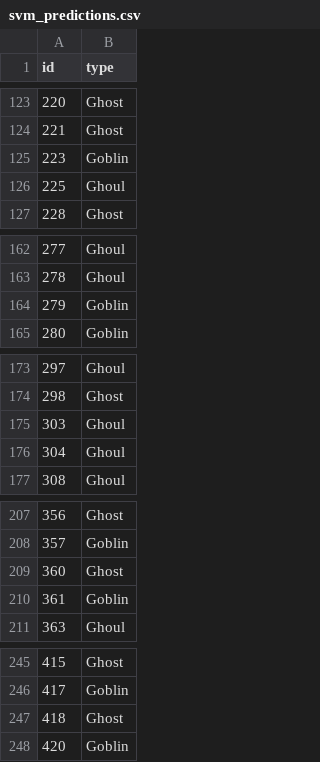
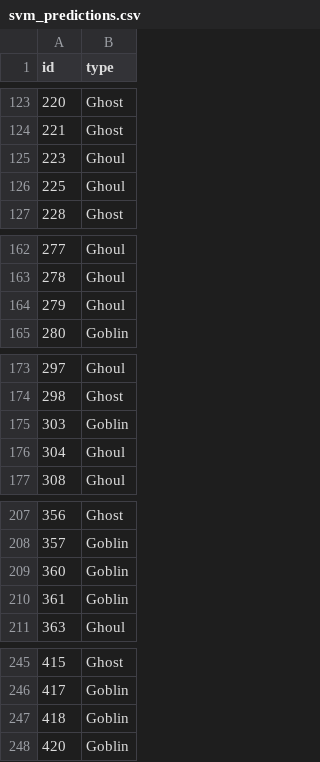
Before and after one commit to 22ermiller/GGG, a CSV file: svm_predictions.csv, drawn as a sheet; only a part is shown, gaps mark what is left out; the diff covers the shown part only.

```diff
--- a/svm_predictions.csv
+++ b/svm_predictions.csv
@@ -124,3 +124,3 @@ id,type
 221,Ghost
-223,Goblin
+223,Ghoul
 225,Ghoul
@@ -163,3 +163,3 @@ id,type
 278,Ghoul
-279,Goblin
+279,Ghoul
 280,Goblin
@@ -174,3 +174,3 @@ id,type
 298,Ghost
-303,Ghoul
+303,Goblin
 304,Ghoul
@@ -208,3 +208,3 @@ id,type
 357,Goblin
-360,Ghost
+360,Goblin
 361,Goblin
@@ -246,3 +246,3 @@ id,type
 417,Goblin
-418,Ghost
+418,Goblin
 420,Goblin
```
Also changed, not shown: 24 edited cells elsewhere in this file, 1 other file.
